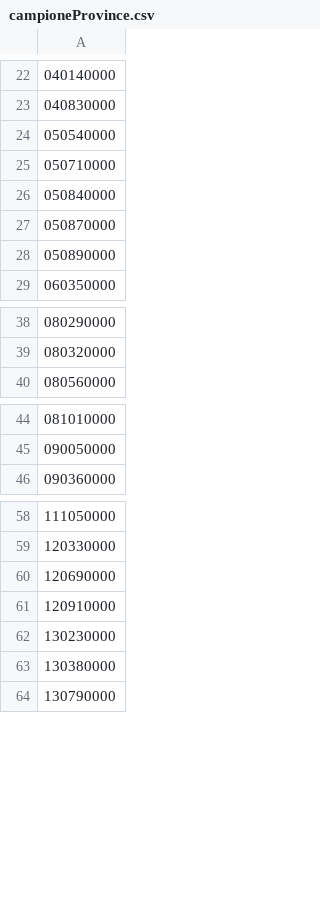
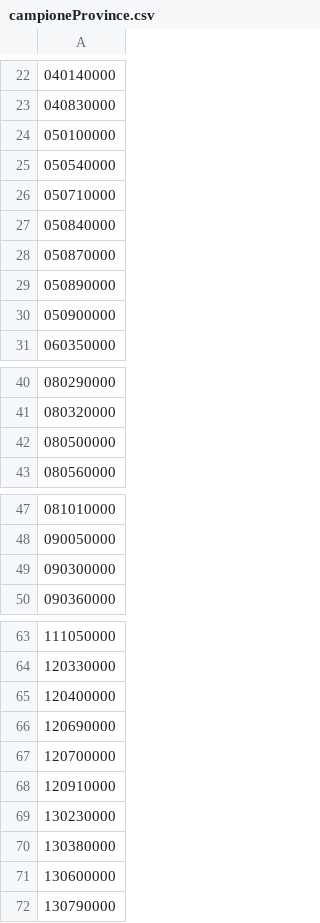
Before and after one commit to ondata/elezionipolitiche2018, a CSV file: tmp/campioneProvince.csv, drawn as a sheet; only a part is shown, gaps mark what is left out; the diff covers the shown part only; the diff names each change by its address in the sheet, - before the commit and + after, or states it on an @@ line.

```diff
--- a/tmp/campioneProvince.csv
+++ b/tmp/campioneProvince.csv
+row 24: 050100000
+row 30: 050900000
+row 42: 080500000
+row 49: 090300000
+row 65: 120400000
+row 67: 120700000
+row 71: 130600000
```
Also changed, not shown: 2 added rows elsewhere in this file, dati/votantiCIprovince.csv, dati/votantiSIprovince.csv, 23 other files.
